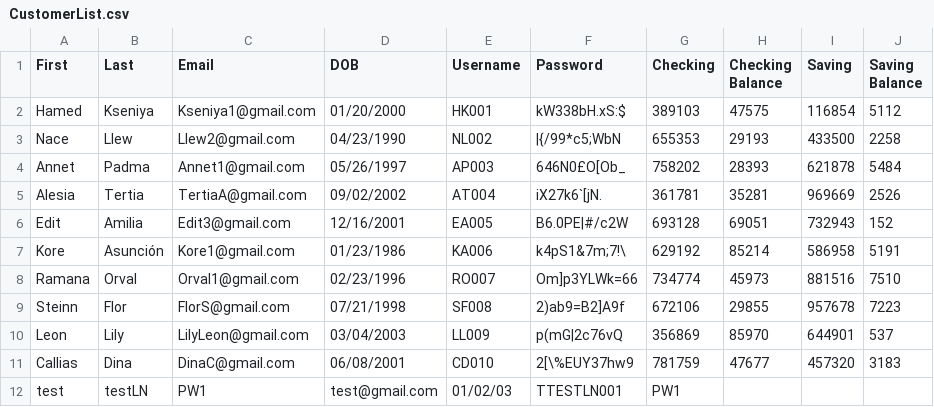
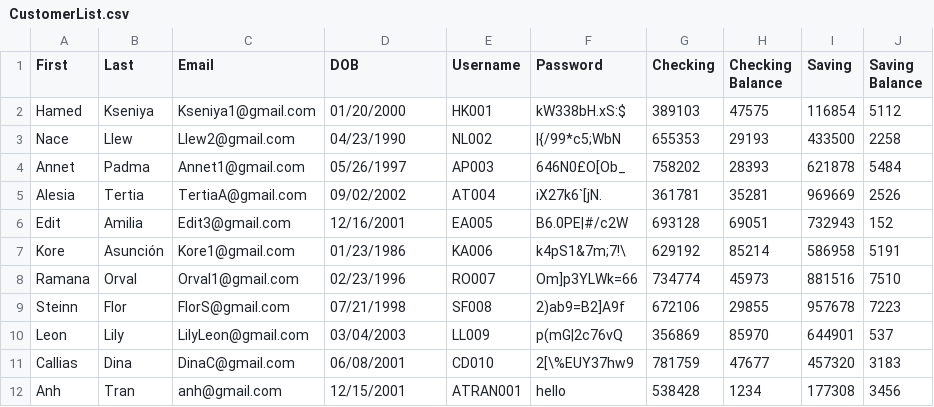
Before and after one commit to j-portillo1/CS335-Project-, a CSV file: CS335_BankManagement/data/CustomerList.csv, drawn as a sheet; removed rows and columns are numbered as before the commit, all else as after; the diff names each change by its address in the sheet, - before the commit and + after, or states it on an @@ line.

```diff
--- a/CS335_BankManagement/data/CustomerList.csv
+++ b/CS335_BankManagement/data/CustomerList.csv
-row 12: test | testLN | PW1 | test@gmail.com | 01/02/03 | TTESTLN001 | PW1
+row 12: Anh | Tran | anh@gmail.com | 12/15/2001 | ATRAN001 | hello | 538428 | 1234 | 177308 | 3456
```
Also changed, not shown: 3 other files.
